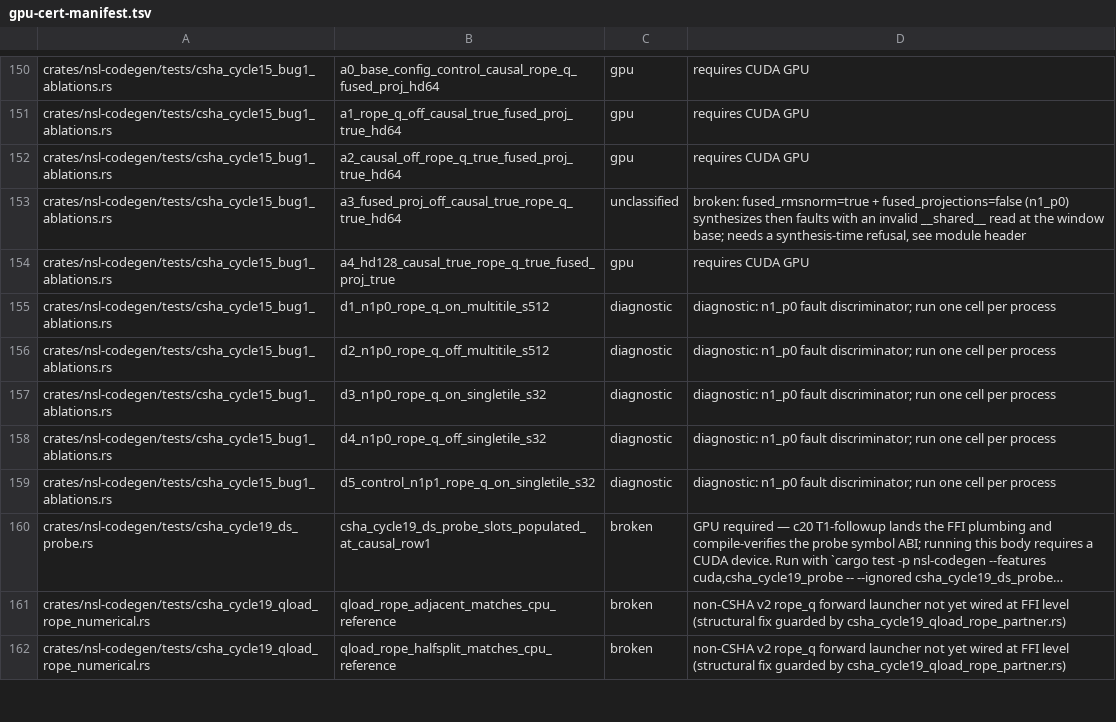
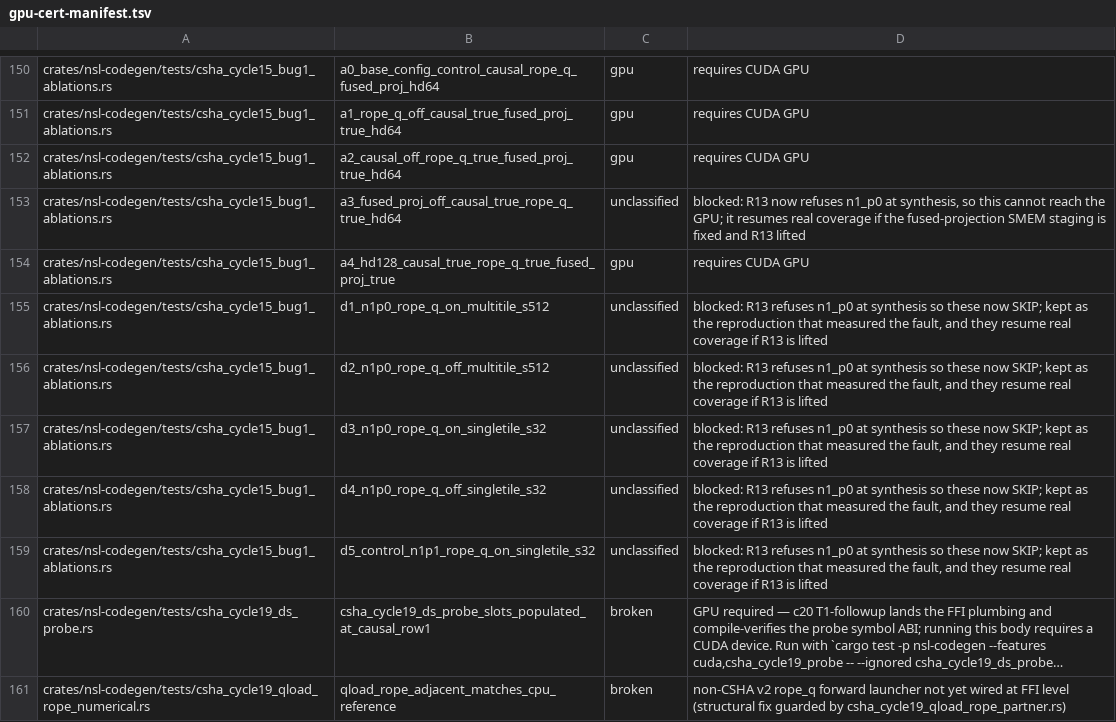
Before and after one commit to bwiemz/NSL, a TSV file: ci/gpu-cert-manifest.tsv, drawn as a sheet; only a part is shown, gaps mark what is left out; the shorter side is filled out with more unchanged rows; long unchanged cells end in …; the diff names each change by its address in the sheet, - before the commit and + after, or states it on an @@ line.

```diff
--- a/ci/gpu-cert-manifest.tsv
+++ b/ci/gpu-cert-manifest.tsv
-D153: broken: fused_rmsnorm=true + fused_projections=false (n1_p0) synthesizes then faults with an invalid __shared__ read at the window base; needs a synthesis-time refusal, see module header
+D153: blocked: R13 now refuses n1_p0 at synthesis, so this cannot reach the GPU; it resumes real coverage if the fused-projection SMEM staging is fixed and R13 lifted
-C155:C159: diagnostic
+C155:C159: unclassified
-D155:D159: diagnostic: n1_p0 fault discriminator; run one cell per process
+D155:D159: blocked: R13 refuses n1_p0 at synthesis so these now SKIP; kept as the reproduction that measured the fault, and they resume real coverage if R13 is lifted
```
Also changed, not shown: 3 other files.
